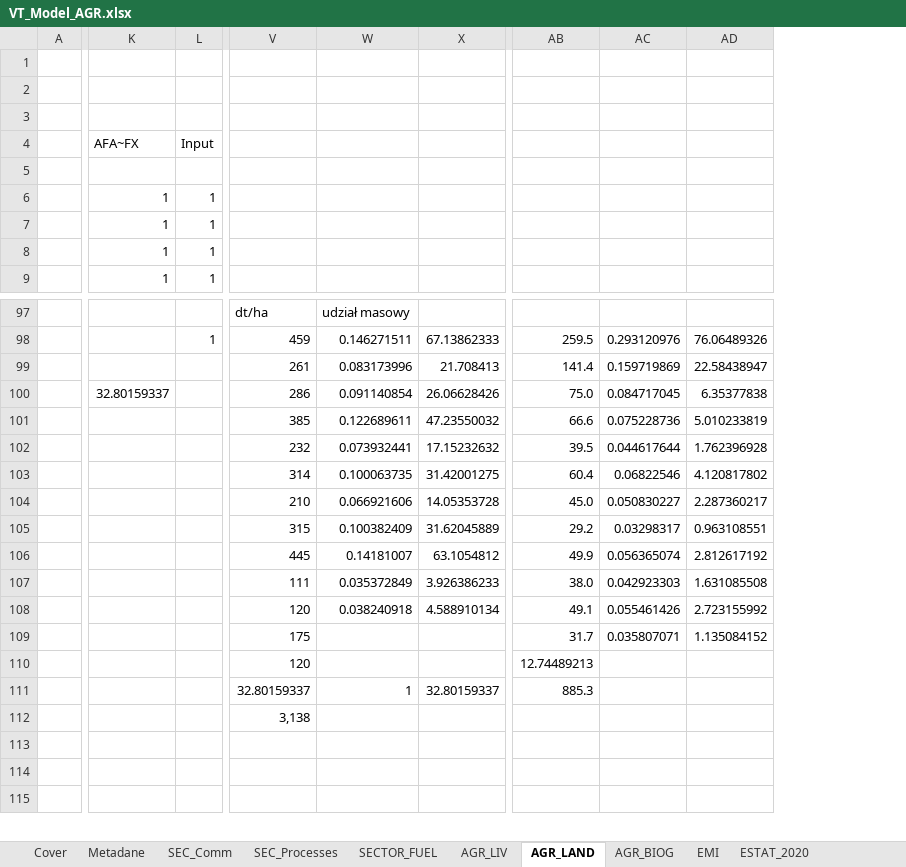
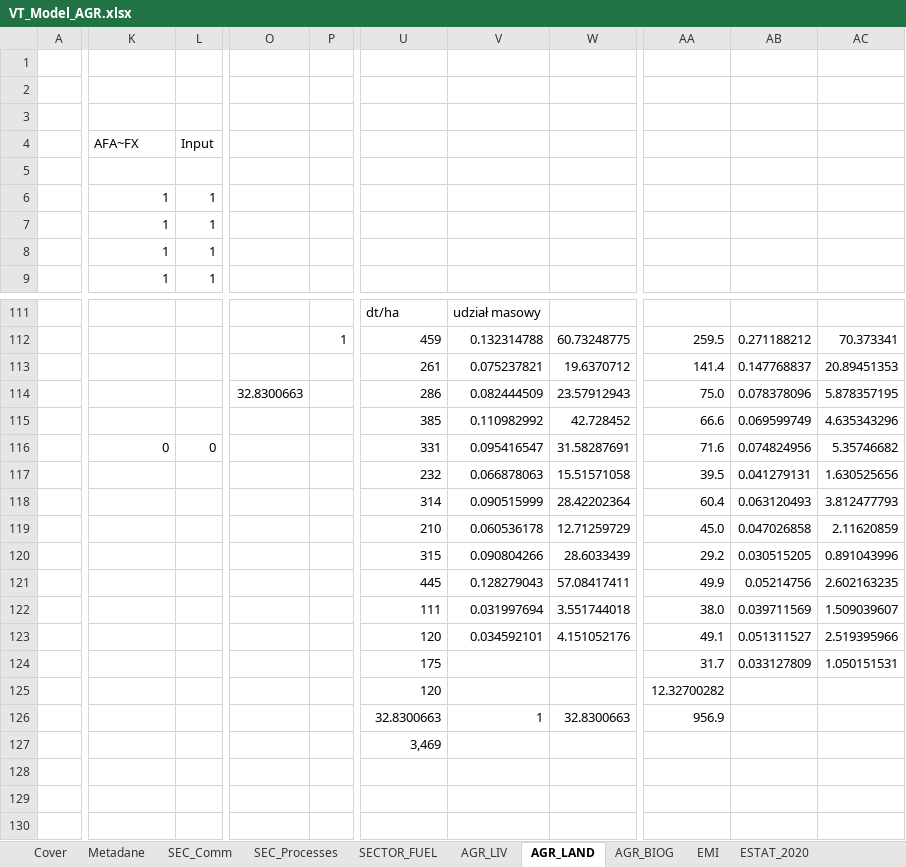
Before and after one commit to GBoron/Biogas, an Excel workbook: VT_Model_AGR.xlsx, sheet AGR_LAND, drawn as a sheet; only a part is shown, gaps mark what is left out; values as stored, in another font and other column widths than the file's, no cell formats; charts and pictures not drawn; removed rows and columns are numbered as before the commit, all else as after; rows hold the shown columns only; the diff covers the shown part only; the diff names each change by its address in the sheet, - before the commit and + after, or states it on an @@ line.

Commit message:
Add files via upload

```diff
--- a/VT_Model_AGR.xlsx (sheet AGR_LAND)
+++ b/VT_Model_AGR.xlsx (sheet AGR_LAND)
+column O, row 114: 32.8300663
+column P, row 112: 1
-column X, rows 98-108: 67.13862333 | 21.708413 | 26.06628426 | 47.23550032 | 17.15232632 | 31.42001275 | 14.05353728 | 31.62045889 | 63.1054812 | 3.926386233 | 4.588910134
+column W, rows 112-115: 60.73248775 | 19.6370712 | 23.57912943 | 42.728452; rows 117-123: 15.51571058 | 28.42202364 | 12.71259729 | 28.6033439 | 57.08417411 | 3.551744018 | 4.151052176
-column AC, rows 98-109: 0.293120976 | 0.159719869 | 0.084717045 | 0.075228736 | 0.044617644 | 0.06822546 | 0.050830227 | 0.03298317 | 0.056365074 | 0.042923303 | 0.055461426 | 0.035807071
-column AD, rows 98-109: 76.06489326 | 22.58438947 | 6.35377838 | 5.010233819 | 1.762396928 | 4.120817802 | 2.287360217 | 0.963108551 | 2.812617192 | 1.631085508 | 2.723155992 | 1.135084152
+column AB, rows 112-115: 0.271188212 | 0.147768837 | 0.078378096 | 0.069599749; rows 117-124: 0.041279131 | 0.063120493 | 0.047026858 | 0.030515205 | 0.05214756 | 0.039711569 | 0.051311527 | 0.033127809
+column AC, rows 112-115: 70.373341 | 20.89451353 | 5.878357195 | 4.635343296; rows 117-124: 1.630525656 | 3.812477793 | 2.11620859 | 0.891043996 | 2.602163235 | 1.509039607 | 2.519395966 | 1.050151531
-L112: 1
+L112: (empty)
-V112: 0.146271511
+V112: 0.132314788
-V113: 0.083173996
+V113: 0.075237821
-K114: 32.80159337
+K114: (empty)
-V114: 0.091140854
+V114: 0.082444509
-V115: 0.122689611
+V115: 0.110982992
+row 116:  | 0 | 0 |  |  | 331 | 0.095416547 | 31.58287691 | 71.6 | 0.074824956 | 5.35746682
-V117: 0.073932441
+V117: 0.066878063
-V118: 0.100063735
+V118: 0.090515999
-V119: 0.066921606
+V119: 0.060536178
-V120: 0.100382409
+V120: 0.090804266
-V121: 0.14181007
+V121: 0.128279043
-V122: 0.035372849
+V122: 0.031997694
-V123: 0.038240918
+V123: 0.034592101
-AA125: 12.74489213
+AA125: 12.32700282
-row 111:  |  |  | 32.80159337 | 1 | 32.80159337 | 885.3
+row 126:  |  |  |  |  | 32.8300663 | 1 | 32.8300663 | 956.9
-U127: 3,138
+U127: 3,469
```
Also changed, not shown: 15 added rows, 1 removed row, 3 removed columns and 33 edited cells elsewhere in this sheet, sheet AGR_BIOG, sheet SECTOR_FUEL, sheet AGR_LIV, cell formats, formulas that keep their value, charts or pictures.
